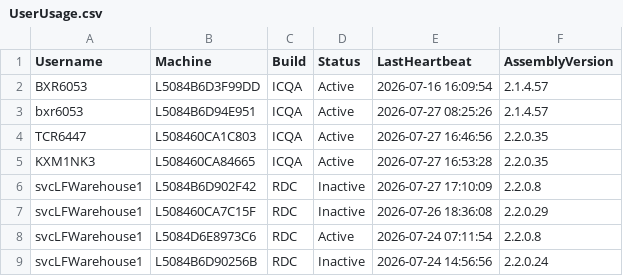
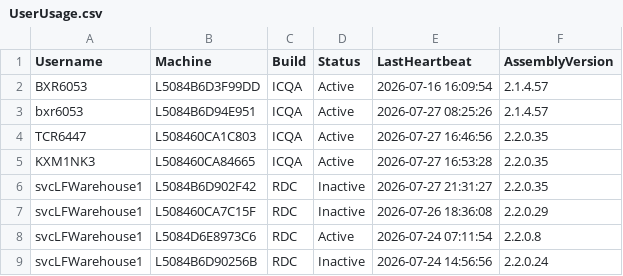
Before and after one commit to ixservices-bit/ixservices.github.io, a CSV file: data/UserUsage.csv, drawn as a sheet; only a part is shown.

```diff
--- a/data/UserUsage.csv
+++ b/data/UserUsage.csv
@@ -5,3 +5,3 @@ TCR6447,L508460CA1C803,ICQA,Active,2026-07-27 16:46:56,2.2.0.35
 KXM1NK3,L508460CA84665,ICQA,Active,2026-07-27 16:53:28,2.2.0.35
-svcLFWarehouse1,L5084B6D902F42,RDC,Inactive,2026-07-27 17:10:09,2.2.0.8
+svcLFWarehouse1,L5084B6D902F42,RDC,Inactive,2026-07-27 21:31:27,2.2.0.35
 svcLFWarehouse1,L508460CA7C15F,RDC,Inactive,2026-07-26 18:36:08,2.2.0.29
```
Also changed, not shown: data/FeatureUsage.csv, 1 other file.
